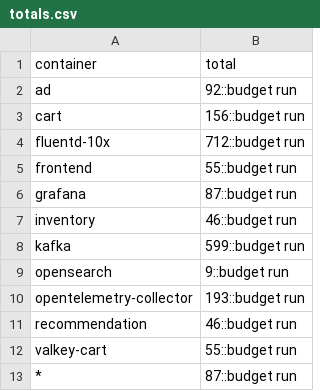
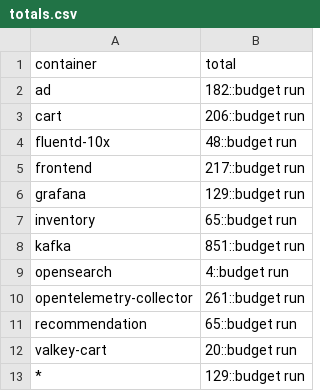
Before and after one commit to log-10x/config, a CSV file: log10x/policy/totals.csv, drawn as a sheet.

```diff
--- a/log10x/policy/totals.csv
+++ b/log10x/policy/totals.csv
@@ -1,13 +1,13 @@
 container,total
-ad,92::budget run
-cart,156::budget run
-fluentd-10x,712::budget run
-frontend,55::budget run
-grafana,87::budget run
-inventory,46::budget run
-kafka,599::budget run
-opensearch,9::budget run
-opentelemetry-collector,193::budget run
-recommendation,46::budget run
-valkey-cart,55::budget run
-*,87::budget run
+ad,182::budget run
+cart,206::budget run
+fluentd-10x,48::budget run
+frontend,217::budget run
+grafana,129::budget run
+inventory,65::budget run
+kafka,851::budget run
+opensearch,4::budget run
+opentelemetry-collector,261::budget run
+recommendation,65::budget run
+valkey-cart,20::budget run
+*,129::budget run
```
Also changed, not shown: log10x/policy/caps.csv, 2 other files.
